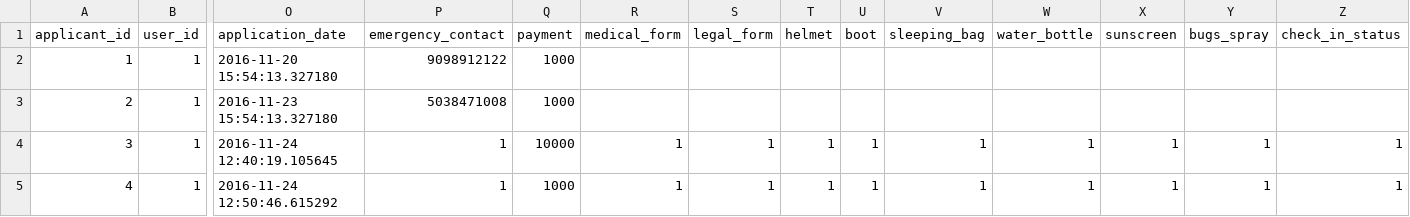
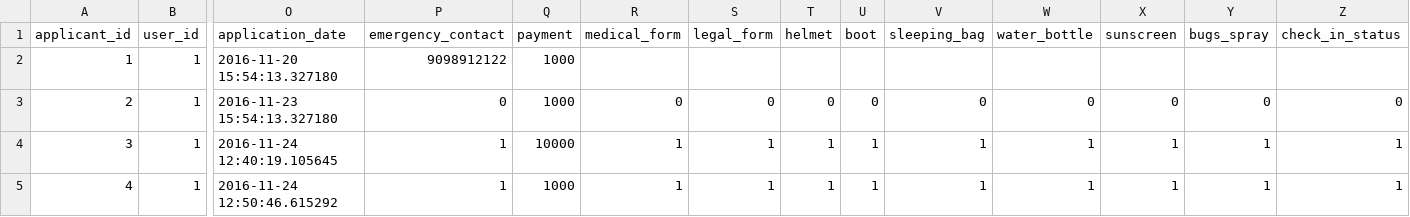
Before and after one commit to karbmk/CGU_software_development, a CSV file: Gila_Breath_Camp/Code/Csv/applicant.csv, drawn as a sheet; only a part is shown, gaps mark what is left out; the diff names each change by its address in the sheet, - before the commit and + after, or states it on an @@ line.

```diff
--- a/Gila_Breath_Camp/Code/Csv/applicant.csv
+++ b/Gila_Breath_Camp/Code/Csv/applicant.csv
-P3 (emergency_contact): 5038471008
+P3 (emergency_contact): 0
-R3 (medical_form): (empty)
+R3 (medical_form): 0
-S3 (legal_form): (empty)
+S3 (legal_form): 0
-T3 (helmet): (empty)
+T3 (helmet): 0
-U3 (boot): (empty)
+U3 (boot): 0
-V3 (sleeping_bag): (empty)
+V3 (sleeping_bag): 0
-W3 (water_bottle): (empty)
+W3 (water_bottle): 0
-X3 (sunscreen): (empty)
+X3 (sunscreen): 0
-Y3 (bugs_spray): (empty)
+Y3 (bugs_spray): 0
-Z3 (check_in_status): (empty)
+Z3 (check_in_status): 0
```
Also changed, not shown: 3 other files.
